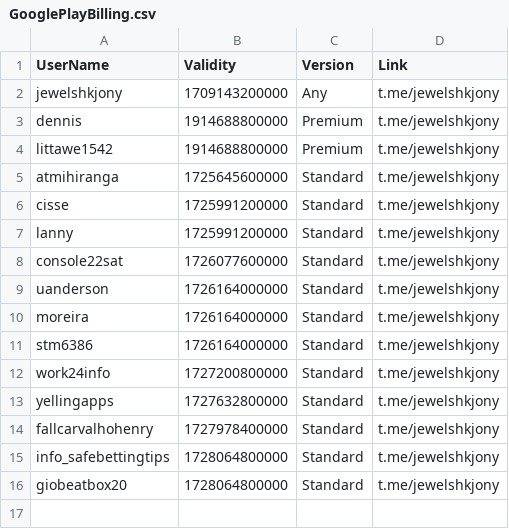
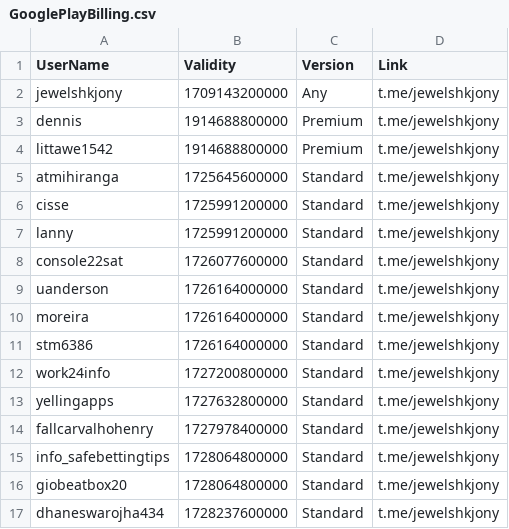
Before and after one commit to jewelshkjony/PublicFolder, a CSV file: GooglePlayBilling.csv, drawn as a sheet.

Commit message:
Update GooglePlayBilling.csv

```diff
--- a/GooglePlayBilling.csv
+++ b/GooglePlayBilling.csv
@@ -16 +16,2 @@ info_safebettingtips,1728064800000,Standard,t.me/jewelshkjony
 giobeatbox20,1728064800000,Standard,t.me/jewelshkjony
+dhaneswarojha434,1728237600000,Standard,t.me/jewelshkjony
```
